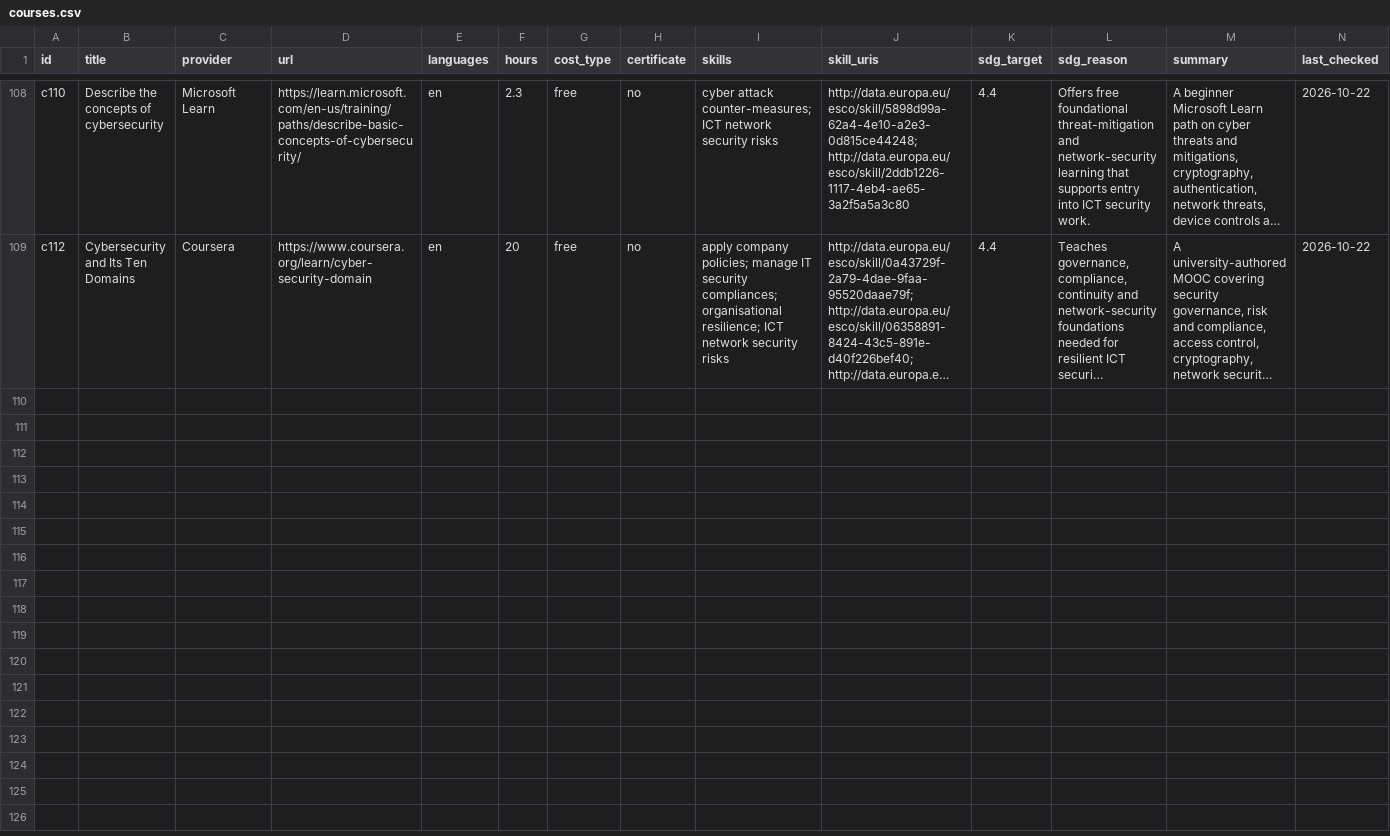
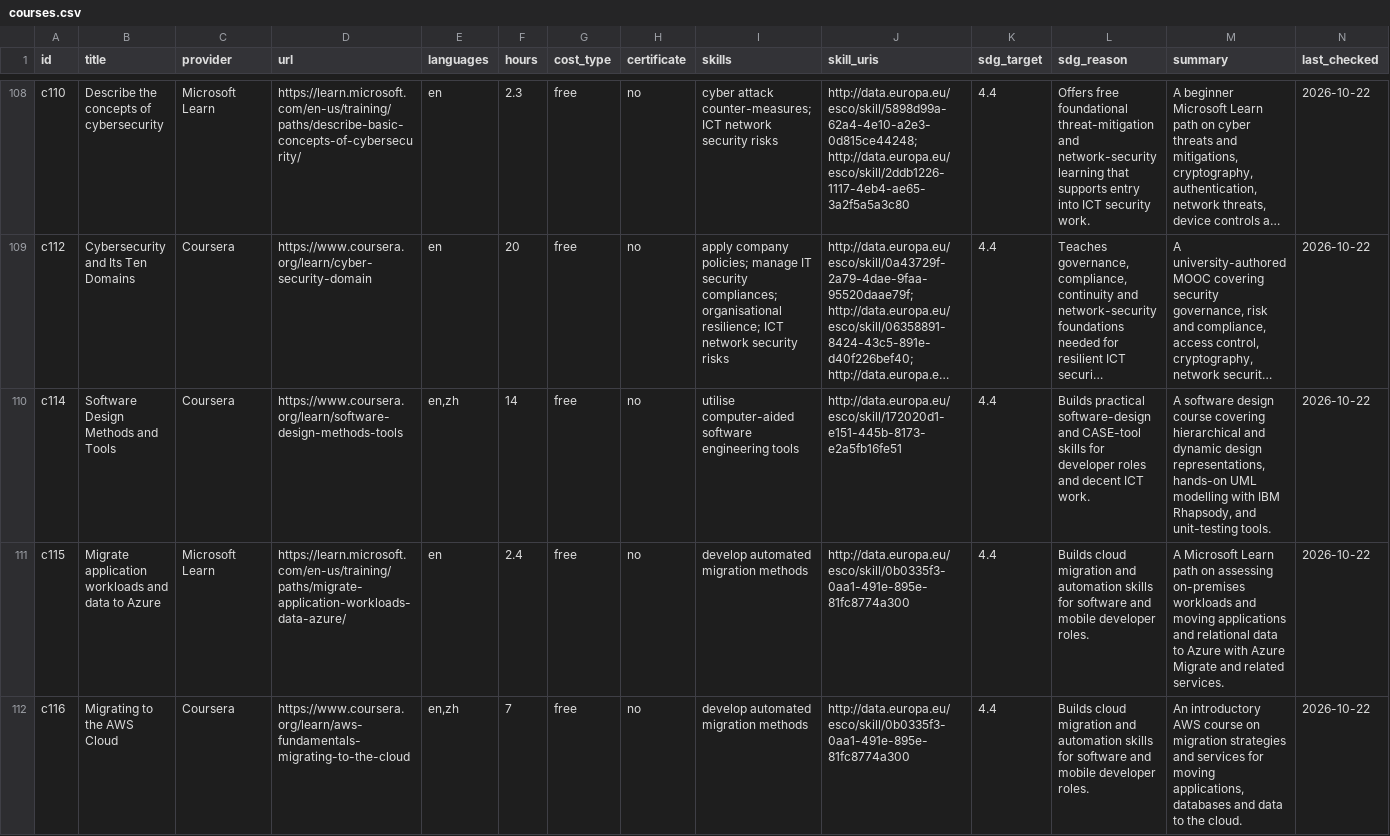
Before and after one commit to Jie-coder/hoo-lee-sheet-sdc2026, a CSV file: data/courses.csv, drawn as a sheet; only a part is shown, gaps mark what is left out; long unchanged cells end in …; rows hold the shown columns only; the diff covers the shown part only; the diff names each change by its address in the sheet, - before the commit and + after, or states it on an @@ line.

Commit message:
data: import Kai's courses c114-c118 (batch 2 and 3); c115 hours from Learn module durations

```diff
--- a/data/courses.csv
+++ b/data/courses.csv
+row 110: c114 | Software Design Methods and Tools | Coursera | https://www.coursera.org/learn/software-design-methods-tools | en,zh | 14 | free | no | utilise computer-aided software engineering tools | http://data.europa.eu/esco/skill/172020d1-e151-445b-8173-e2a5fb16fe51 | 4.4 | Builds practical software-design and CASE-tool skills for developer roles and decent ICT work. | A software design course covering hierarchical and dynamic design representations, hands-on UML modelling with IBM Rhapsody, and unit-testing tools. | 2026-10-22
+row 111: c115 | Migrate application workloads and data to Azure | Microsoft Learn | https://learn.microsoft.com/en-us/training/paths/migrate-application-workloads-data-azure/ | en | 2.4 | free | no | develop automated migration methods | http://data.europa.eu/esco/skill/0b0335f3-0aa1-491e-895e-81fc8774a300 | 4.4 | Builds cloud migration and automation skills for software and mobile developer roles. | A Microsoft Learn path on assessing on-premises workloads and moving applications and relational data to Azure with Azure Migrate and related services. | 2026-10-22
+row 112: c116 | Migrating to the AWS Cloud | Coursera | https://www.coursera.org/learn/aws-fundamentals-migrating-to-the-cloud | en,zh | 7 | free | no | develop automated migration methods | http://data.europa.eu/esco/skill/0b0335f3-0aa1-491e-895e-81fc8774a300 | 4.4 | Builds cloud migration and automation skills for software and mobile developer roles. | An introductory AWS course on migration strategies and services for moving applications, databases and data to the cloud. | 2026-10-22
```
Also changed, not shown: 2 added rows elsewhere in this file, 1 other file.
